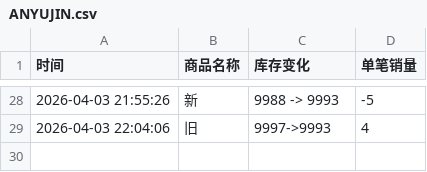
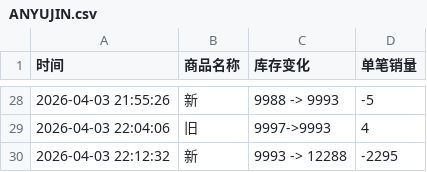
Before and after one commit to Juineii/ive_kms0403, a CSV file: ANYUJIN.csv, drawn as a sheet; only a part is shown, gaps mark what is left out.

Commit message:
自动更新数据 2026-04-03 22:13:11

```diff
--- a/ANYUJIN.csv
+++ b/ANYUJIN.csv
@@ -29 +29,2 @@
 2026-04-03 22:04:06,旧,9997->9993,4
+2026-04-03 22:12:32,新,9993 -> 12288,-2295
```
